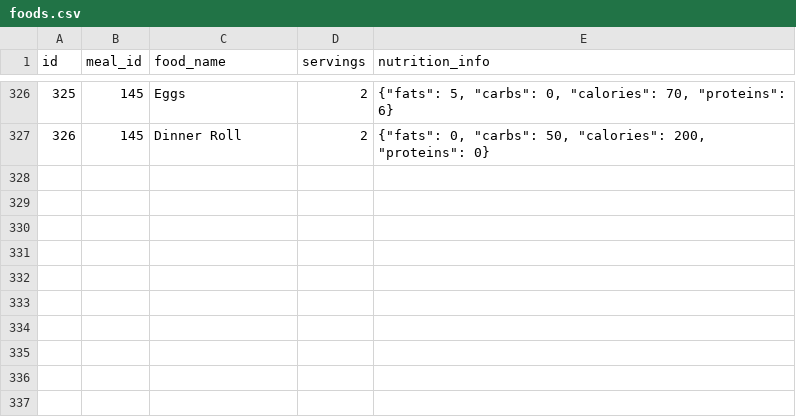
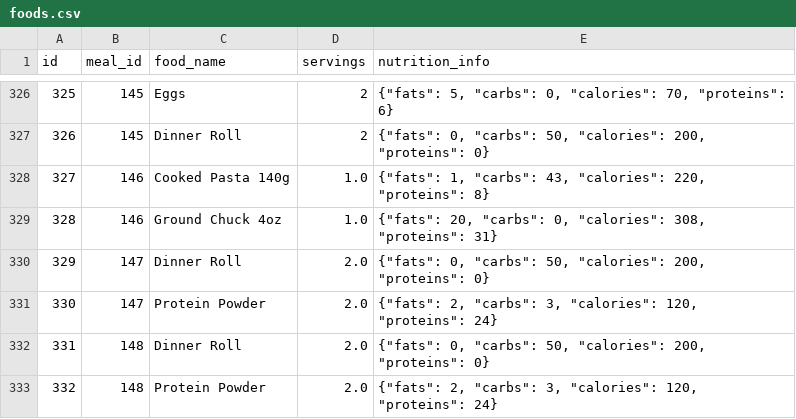
Before and after one commit to Artuk009/NewDIetAndExercise, a CSV file: Diet_Analysis/datasets/foods.csv, drawn as a sheet; only a part is shown, gaps mark what is left out.

Commit message:
Daily Entries

```diff
--- a/Diet_Analysis/datasets/foods.csv
+++ b/Diet_Analysis/datasets/foods.csv
@@ -327 +327,7 @@ id,meal_id,food_name,servings,nutrition_info
 326,145,Dinner Roll,2,"{""fats"": 0, ""carbs"": 50, ""calories"": 200, ""proteins"": 0}"
+327,146,Cooked Pasta 140g,1.0,"{""fats"": 1, ""carbs"": 43, ""calories"": 220, ""proteins"": 8}"
+328,146,Ground Chuck 4oz,1.0,"{""fats"": 20, ""carbs"": 0, ""calories"": 308, ""proteins"": 31}"
+329,147,Dinner Roll,2.0,"{""fats"": 0, ""carbs"": 50, ""calories"": 200, ""proteins"": 0}"
+330,147,Protein Powder,2.0,"{""fats"": 2, ""carbs"": 3, ""calories"": 120, ""proteins"": 24}"
+331,148,Dinner Roll,2.0,"{""fats"": 0, ""carbs"": 50, ""calories"": 200, ""proteins"": 0}"
+332,148,Protein Powder,2.0,"{""fats"": 2, ""carbs"": 3, ""calories"": 120, ""proteins"": 24}"
```
Also changed, not shown: 1 other file.
